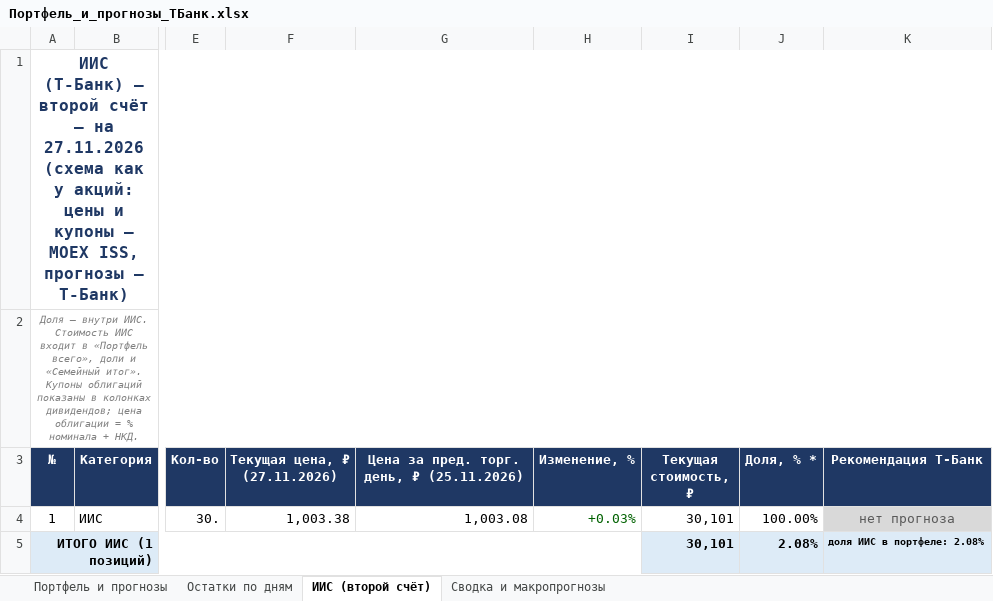
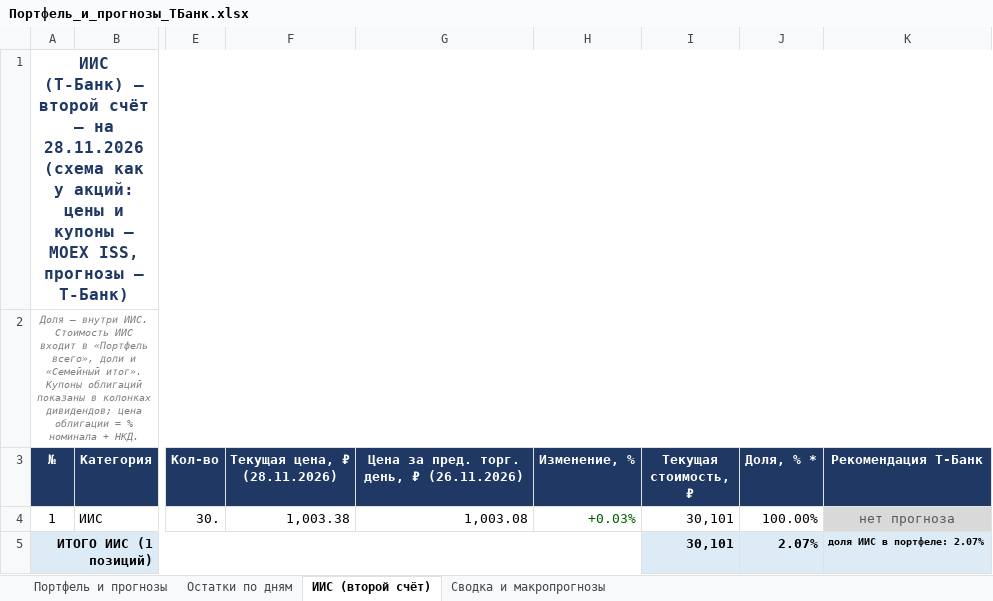
Before and after one commit to Edsonssss/pf-site-1b1590de4c, an Excel workbook: Портфель_и_прогнозы_ТБанк.xlsx, sheet ИИС (второй счёт), drawn as a sheet; only a part is shown, gaps mark what is left out; values as stored, in another font and other column widths than the file's, no borders; the diff names each change by its address in the sheet, - before the commit and + after, or states it on an @@ line.

```diff
--- a/Портфель_и_прогнозы_ТБанк.xlsx (sheet ИИС (второй счёт))
+++ b/Портфель_и_прогнозы_ТБанк.xlsx (sheet ИИС (второй счёт))
-A1 (№): …— на 27.11.2026 (схема как…
+A1 (№): …— на 28.11.2026 (схема как…
-F3: Текущая цена, ₽ (27.11.2026)
+F3: Текущая цена, ₽ (28.11.2026)
-G3: Цена за пред. торг. день, ₽ (25.11.2026)
+G3: Цена за пред. торг. день, ₽ (26.11.2026)
-J5 (Доля, % *): 2.08%
+J5 (Доля, % *): 2.07%
-K5 (Рекомендация Т-Банк): доля ИИС в портфеле: 2.08%
+K5 (Рекомендация Т-Банк): доля ИИС в портфеле: 2.07%
```
Also changed, not shown: sheet Портфель и прогнозы, sheet Сводка и макропрогнозы, sheet Остатки по дням, charts or pictures, 4 other files.
